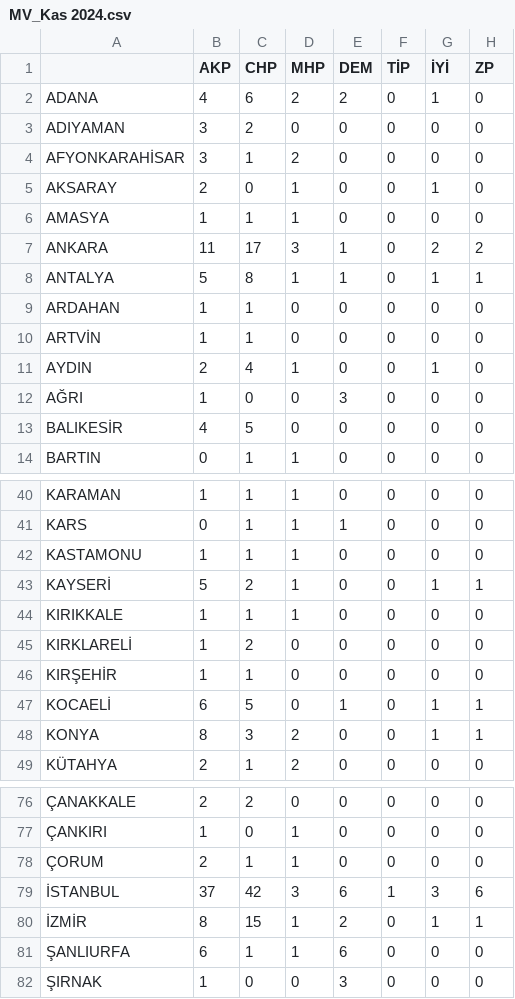
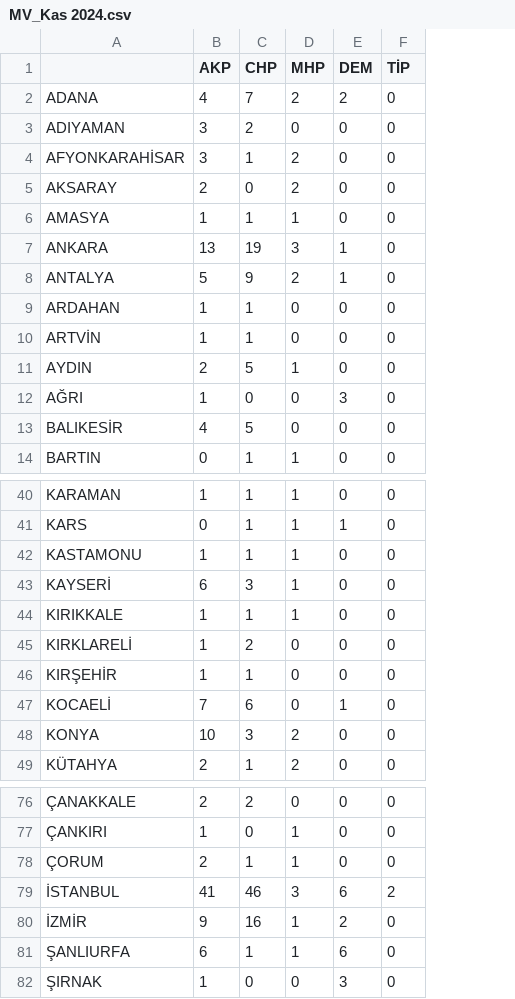
Before and after one commit to kaboya19/SecimModel, a CSV file: MV_Kas 2024.csv, drawn as a sheet; only a part is shown, gaps mark what is left out; the diff covers the shown part only; the diff names each change by its address in the sheet, - before the commit and + after, or states it on an @@ line.

```diff
--- a/MV_Kas 2024.csv
+++ b/MV_Kas 2024.csv
-column G (İYİ), rows 2-14: 1 | 0 | 0 | 1 | 0 | 2 | 1 | 0 | 0 | 1 | 0 | 0 | 0; rows 40-49: 0 | 0 | 0 | 1 | 0 | 0 | 0 | 1 | 1 | 0; rows 76-82: 0 | 0 | 0 | 3 | 1 | 0 | 0
-column H (ZP), rows 2-14: 0 | 0 | 0 | 0 | 0 | 2 | 1 | 0 | 0 | 0 | 0 | 0 | 0; rows 40-49: 0 | 0 | 0 | 1 | 0 | 0 | 0 | 1 | 1 | 0; rows 76-82: 0 | 0 | 0 | 6 | 1 | 0 | 0
-C2 (CHP): 6
+C2 (CHP): 7
-D5 (MHP): 1
+D5 (MHP): 2
-B7 (AKP): 11
+B7 (AKP): 13
-C7 (CHP): 17
+C7 (CHP): 19
-C8 (CHP): 8
+C8 (CHP): 9
-D8 (MHP): 1
+D8 (MHP): 2
-C11 (CHP): 4
+C11 (CHP): 5
-B43 (AKP): 5
+B43 (AKP): 6
-C43 (CHP): 2
+C43 (CHP): 3
-B47 (AKP): 6
+B47 (AKP): 7
-C47 (CHP): 5
+C47 (CHP): 6
-B48 (AKP): 8
+B48 (AKP): 10
-B79 (AKP): 37
+B79 (AKP): 41
-C79 (CHP): 42
+C79 (CHP): 46
-F79 (TİP): 1
+F79 (TİP): 2
-B80 (AKP): 8
+B80 (AKP): 9
-C80 (CHP): 15
+C80 (CHP): 16
```
Also changed, not shown: 8 edited cells elsewhere in this file, MV_Ağu 2024.csv, MV_Eyl 2024.csv, 4 other files.
